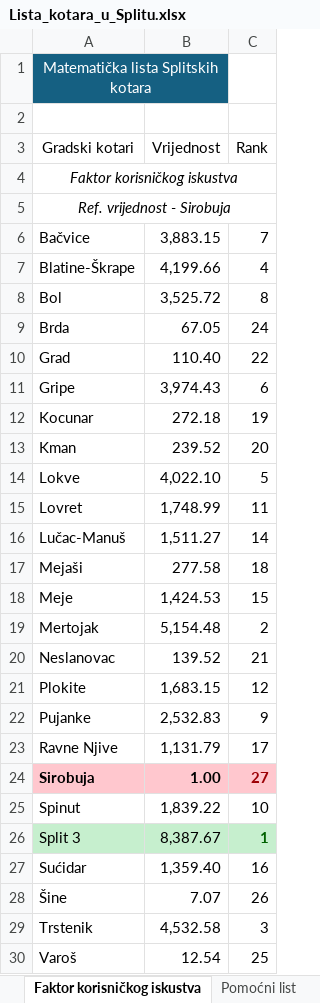
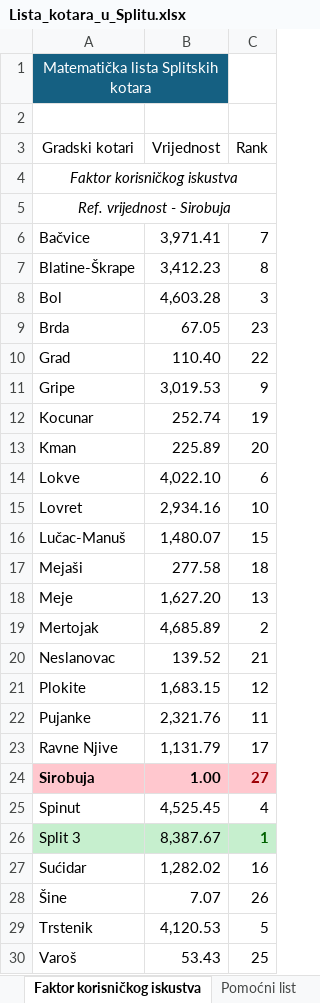
Before and after one commit to Andrej123456789/lista_kotara_split, an Excel workbook: Lista_kotara_u_Splitu.xlsx, sheet Faktor korisničkog iskustva, drawn as a sheet; only a part is shown; values as stored, in another font and other column widths than the file's, no borders; the diff covers the shown part only; the diff names each change by its address in the sheet, - before the commit and + after, or states it on an @@ line.

```diff
--- a/Lista_kotara_u_Splitu.xlsx (sheet Faktor korisničkog iskustva)
+++ b/Lista_kotara_u_Splitu.xlsx (sheet Faktor korisničkog iskustva)
-B6 (Vrijednost): 3,883.15
+B6 (Vrijednost): 3,971.41
-B7 (Vrijednost): 4,199.66
+B7 (Vrijednost): 3,412.23
-C7 (Rank): 4
+C7 (Rank): 8
-B8 (Vrijednost): 3,525.72
+B8 (Vrijednost): 4,603.28
-C8 (Rank): 8
+C8 (Rank): 3
-C9 (Rank): 24
+C9 (Rank): 23
-B11 (Vrijednost): 3,974.43
+B11 (Vrijednost): 3,019.53
-C11 (Rank): 6
+C11 (Rank): 9
-B12 (Vrijednost): 272.18
+B12 (Vrijednost): 252.74
-B13 (Vrijednost): 239.52
+B13 (Vrijednost): 225.89
-C14 (Rank): 5
+C14 (Rank): 6
-B15 (Vrijednost): 1,748.99
+B15 (Vrijednost): 2,934.16
-C15 (Rank): 11
+C15 (Rank): 10
-B16 (Vrijednost): 1,511.27
+B16 (Vrijednost): 1,480.07
-C16 (Rank): 14
+C16 (Rank): 15
-B18 (Vrijednost): 1,424.53
+B18 (Vrijednost): 1,627.20
-C18 (Rank): 15
+C18 (Rank): 13
-B19 (Vrijednost): 5,154.48
+B19 (Vrijednost): 4,685.89
-B22 (Vrijednost): 2,532.83
+B22 (Vrijednost): 2,321.76
-C22 (Rank): 9
+C22 (Rank): 11
-B25 (Vrijednost): 1,839.22
+B25 (Vrijednost): 4,525.45
-C25 (Rank): 10
+C25 (Rank): 4
-B27 (Vrijednost): 1,359.40
+B27 (Vrijednost): 1,282.02
-B29 (Vrijednost): 4,532.58
+B29 (Vrijednost): 4,120.53
-C29 (Rank): 3
+C29 (Rank): 5
-B30 (Vrijednost): 12.54
+B30 (Vrijednost): 53.43
```
Also changed, not shown: 3 edited cells elsewhere in this sheet, sheet Normalizirane vrijednosti, sheet Ocjene, sheet Pomoćni list.
